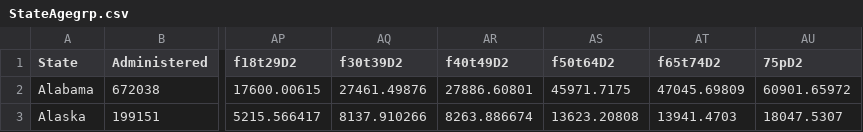
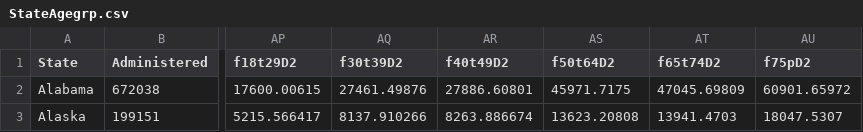
Before and after one commit to RohitKher/datafiles, a CSV file: StateAgegrp.csv, drawn as a sheet; only a part is shown, gaps mark what is left out; the diff names each change by its address in the sheet, - before the commit and + after, or states it on an @@ line.

Commit message:
Add files via upload

```diff
--- a/StateAgegrp.csv
+++ b/StateAgegrp.csv
-AU1: 75pD2
+AU1: f75pD2
```
